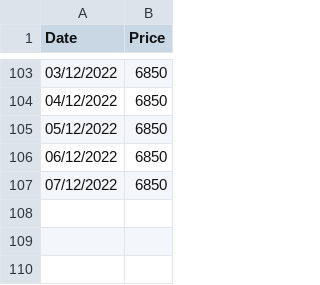
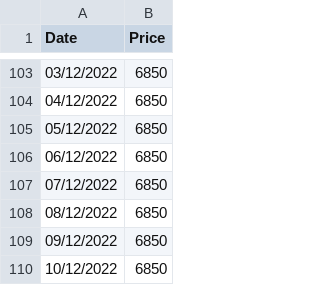
Before and after one commit to VietDucIT/rice-harvest-system-be, a CSV file: src/data/daiThom8.csv, drawn as a sheet; only a part is shown, gaps mark what is left out.

```diff
--- a/src/data/daiThom8.csv
+++ b/src/data/daiThom8.csv
@@ -107 +107,4 @@ Date,Price
 07/12/2022,6850
+08/12/2022,6850
+09/12/2022,6850
+10/12/2022,6850
```
Also changed, not shown: src/data/ir504.csv, src/data/om18.csv, 3 other files.
